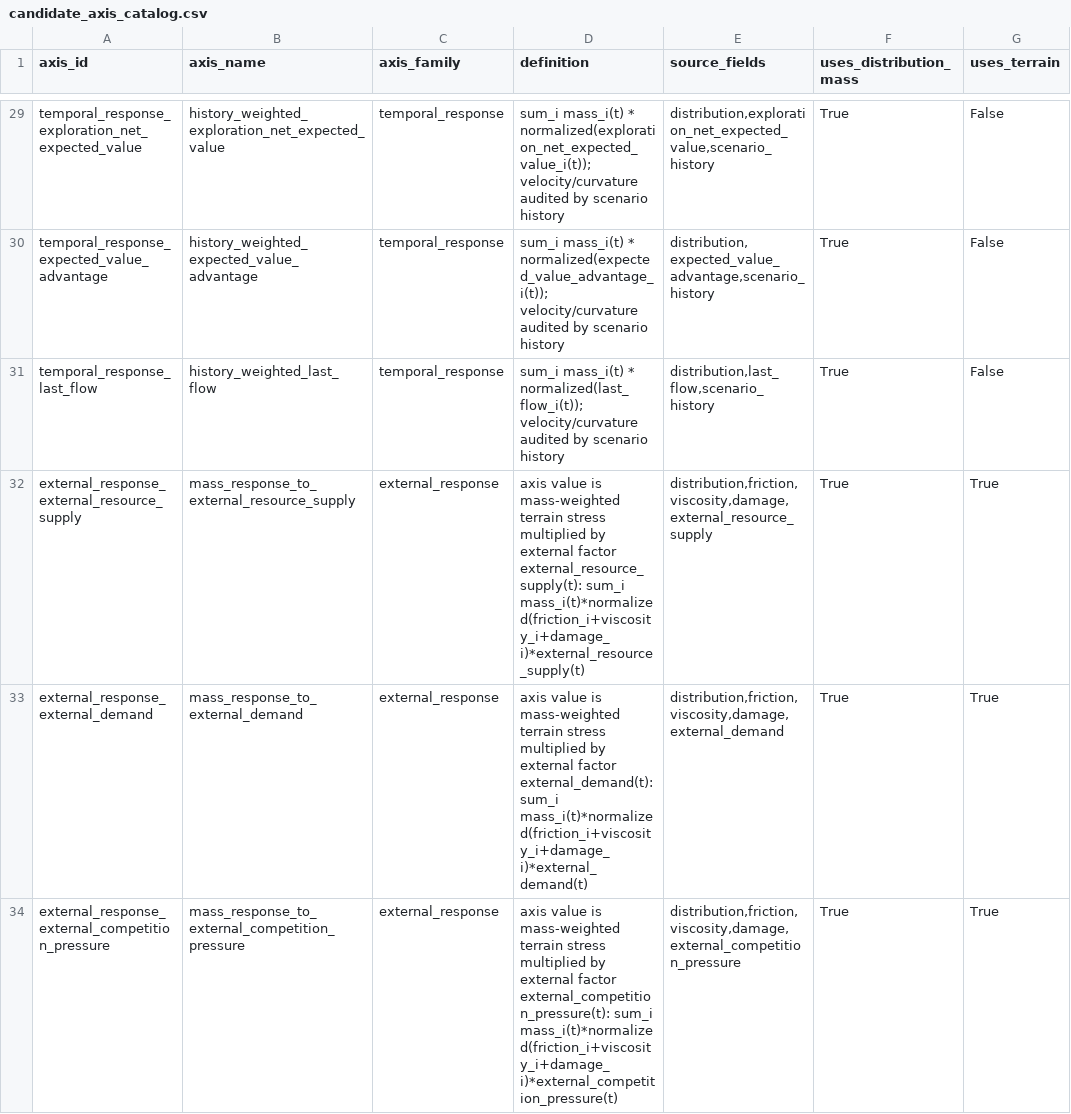
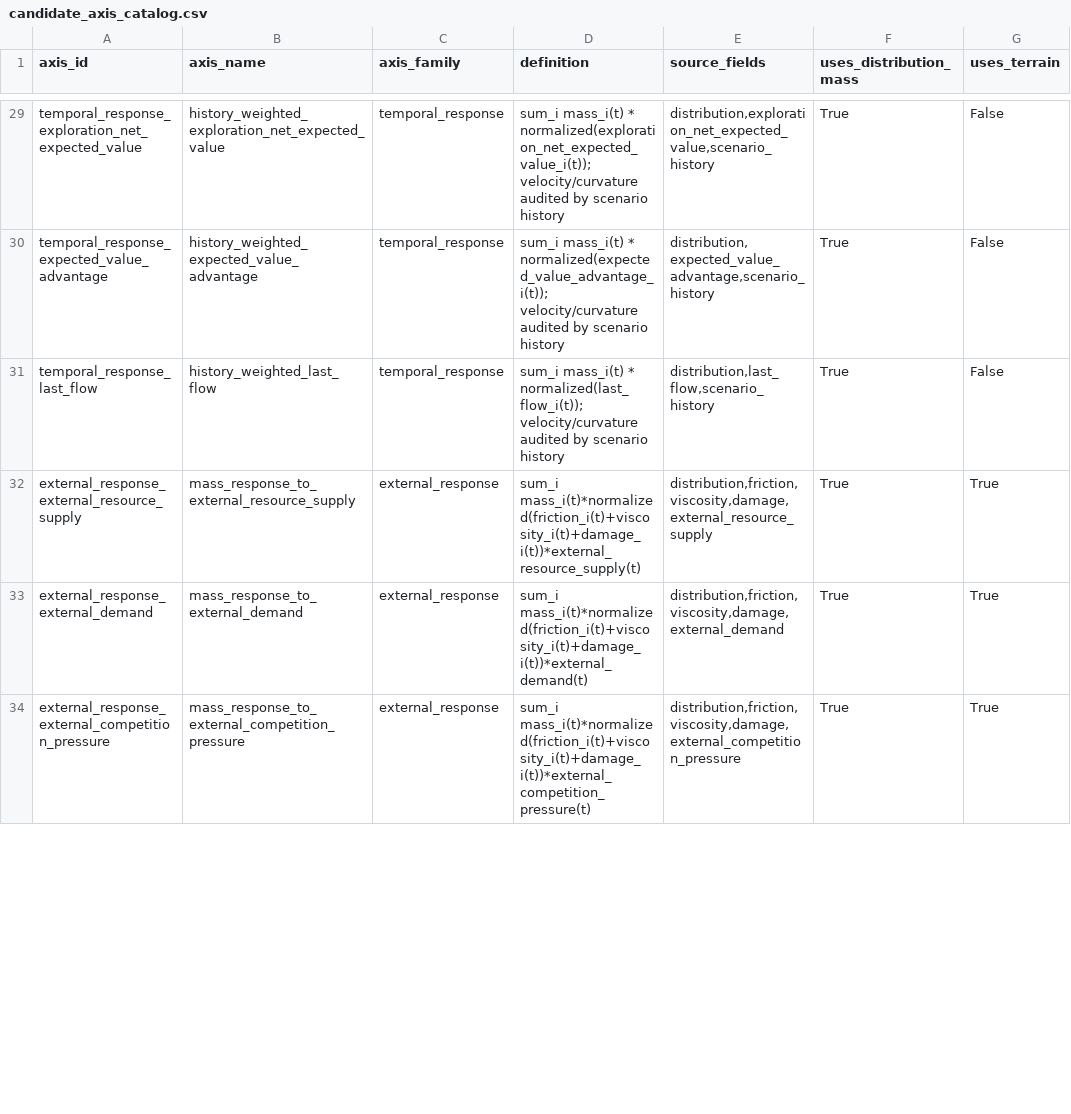
Before and after one commit to yayararakanayana-beep/dept, a CSV file: docs/task3_1d_full_distribution_semantic_axis_candidate_audit/candidate_axis_catalog.csv, drawn as a sheet; only a part is shown, gaps mark what is left out; the diff covers the shown part only; the diff names each change by its address in the sheet, - before the commit and + after, or states it on an @@ line.

```diff
--- a/docs/task3_1d_full_distribution_semantic_axis_candidate_audit/candidate_axis_catalog.csv
+++ b/docs/task3_1d_full_distribution_semantic_axis_candidate_audit/candidate_axis_catalog.csv
-D32 (definition): axis value is mass-weighted terrain stress multiplied by external factor external_resource_supply(t): sum_i mass_i(t)*normalized(friction_i+viscosity_i+damage_i)*external_resource_supply(t)
+D32 (definition): sum_i mass_i(t)*normalized(friction_i(t)+viscosity_i(t)+damage_i(t))*external_resource_supply(t)
-D33 (definition): axis value is mass-weighted terrain stress multiplied by external factor external_demand(t): sum_i mass_i(t)*normalized(friction_i+viscosity_i+damage_i)*external_demand(t)
+D33 (definition): sum_i mass_i(t)*normalized(friction_i(t)+viscosity_i(t)+damage_i(t))*external_demand(t)
-D34 (definition): axis value is mass-weighted terrain stress multiplied by external factor external_competition_pressure(t): sum_i mass_i(t)*normalized(friction_i+viscosity_i+damage_i)*external_competition_pressure(t)
+D34 (definition): sum_i mass_i(t)*normalized(friction_i(t)+viscosity_i(t)+damage_i(t))*external_competition_pressure(t)
```
Also changed, not shown: 14 edited cells elsewhere in this file, docs/task3_1d_full_distribution_semantic_axis_candidate_audit/axis_conditional_separation_summary.csv, docs/task3_1d_full_distribution_semantic_axis_candidate_audit/axis_macro_dynamics_preservation_summary.csv, 10 other files.
